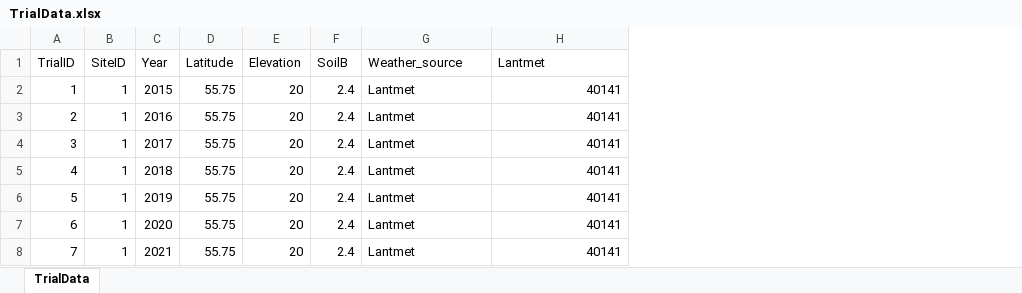
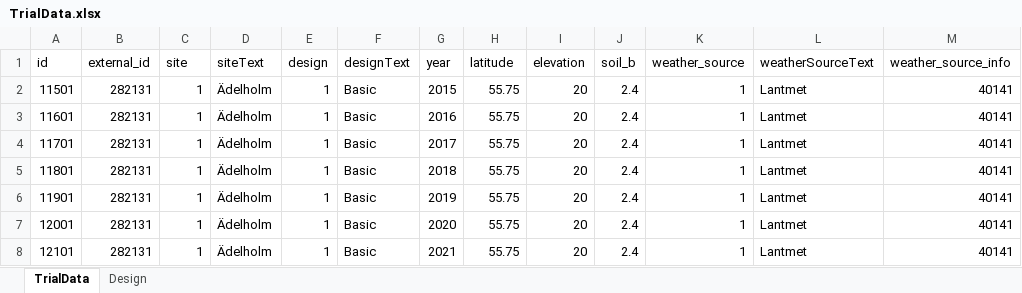
Before and after one commit to Nordic-Beet-Research/905_BEETGRO, an Excel workbook: TrialData.xlsx, sheet TrialData, drawn as a sheet; only a part is shown; values as stored, in another font and other column widths than the file's, no borders; removed rows and columns are numbered as before the commit, all else as after; rows hold the shown columns only; the diff names each change by its address in the sheet, - before the commit and + after, or states it on an @@ line.

```diff
--- a/TrialData.xlsx (sheet TrialData)
+++ b/TrialData.xlsx (sheet TrialData)
+sheet tab: Design
-column A, rows 2-8: 1 | 2 | 3 | 4 | 5 | 6 | 7
+column A, rows 2-8: 11501 | 11601 | 11701 | 11801 | 11901 | 12001 | 12101
+column B, rows 2-8: all 282131
+column D, rows 2-8: all Ädelholm
+column E, rows 2-8: all 1
+column F, rows 2-8: all Basic
+column K, rows 2-8: all 1
-row 1: TrialID | SiteID | Year | Latitude | Elevation | SoilB | Weather_source | Lantmet
+row 1: id | external_id | site | siteText | design | designText | year | latitude | elevation | soil_b | weather_source | weatherSourceText | weather_source_info
```
Also changed, not shown: formulas that keep their value, parameters.xlsx, 3 other files.
